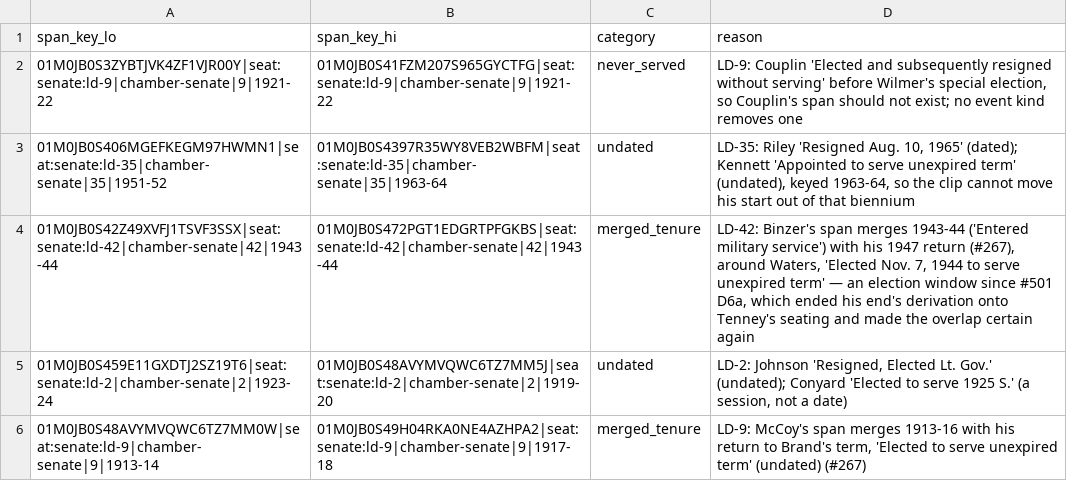
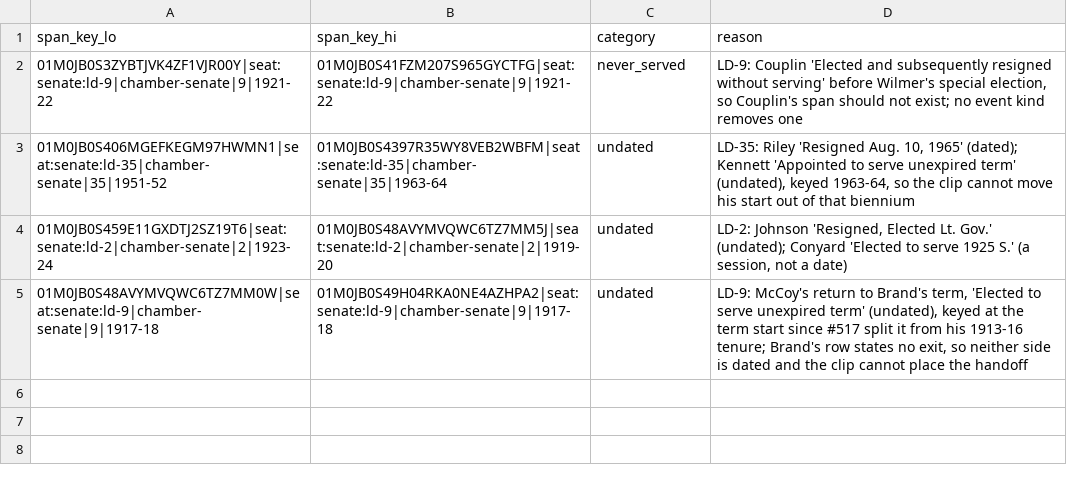
Before and after one commit to CannObserv/usa-wa, a CSV file: packages/usa-wa-pipeline/dbt/seeds/accepted_seat_overlaps.csv, drawn as a sheet.

```diff
--- a/packages/usa-wa-pipeline/dbt/seeds/accepted_seat_overlaps.csv
+++ b/packages/usa-wa-pipeline/dbt/seeds/accepted_seat_overlaps.csv
@@ -3,4 +3,3 @@ span_key_lo,span_key_hi,category,reason
 01M0JB0S406MGEFKEGM97HWMN1|seat:senate:ld-35|chamber-senate|35|1951-52,01M0JB0S4397R35WY8VEB2WBFM|seat:senate:ld-35|chamber-senate|35|1963-64,undated,"LD-35: Riley 'Resigned Aug. 10, 1965' (dated); Kennett 'Appointed to serve unexpired term' (undated), keyed 1963-64, so the clip cannot move his start out of that biennium"
-01M0JB0S42Z49XVFJ1TSVF3SSX|seat:senate:ld-42|chamber-senate|42|1943-44,01M0JB0S472PGT1EDGRTPFGKBS|seat:senate:ld-42|chamber-senate|42|1943-44,merged_tenure,"LD-42: Binzer's span merges 1943-44 ('Entered military service') with his 1947 return (#267), around Waters, 'Elected Nov. 7, 1944 to serve unexpired term' — an election window since #501 D6a, which ended his end's derivation onto Tenney's seating and made the overlap certain again"
 01M0JB0S459E11GXDTJ2SZ19T6|seat:senate:ld-2|chamber-senate|2|1923-24,01M0JB0S48AVYMVQWC6TZ7MM5J|seat:senate:ld-2|chamber-senate|2|1919-20,undated,"LD-2: Johnson 'Resigned, Elected Lt. Gov.' (undated); Conyard 'Elected to serve 1925 S.' (a session, not a date)"
-01M0JB0S48AVYMVQWC6TZ7MM0W|seat:senate:ld-9|chamber-senate|9|1913-14,01M0JB0S49H04RKA0NE4AZHPA2|seat:senate:ld-9|chamber-senate|9|1917-18,merged_tenure,"LD-9: McCoy's span merges 1913-16 with his return to Brand's term, 'Elected to serve unexpired term' (undated) (#267)"
+01M0JB0S48AVYMVQWC6TZ7MM0W|seat:senate:ld-9|chamber-senate|9|1917-18,01M0JB0S49H04RKA0NE4AZHPA2|seat:senate:ld-9|chamber-senate|9|1917-18,undated,"LD-9: McCoy's return to Brand's term, 'Elected to serve unexpired term' (undated), keyed at the term start since #517 split it from his 1913-16 tenure; Brand's row states no exit, so neither side is dated and the clip cannot place the handoff"
```
Also changed, not shown: 2 other files.
